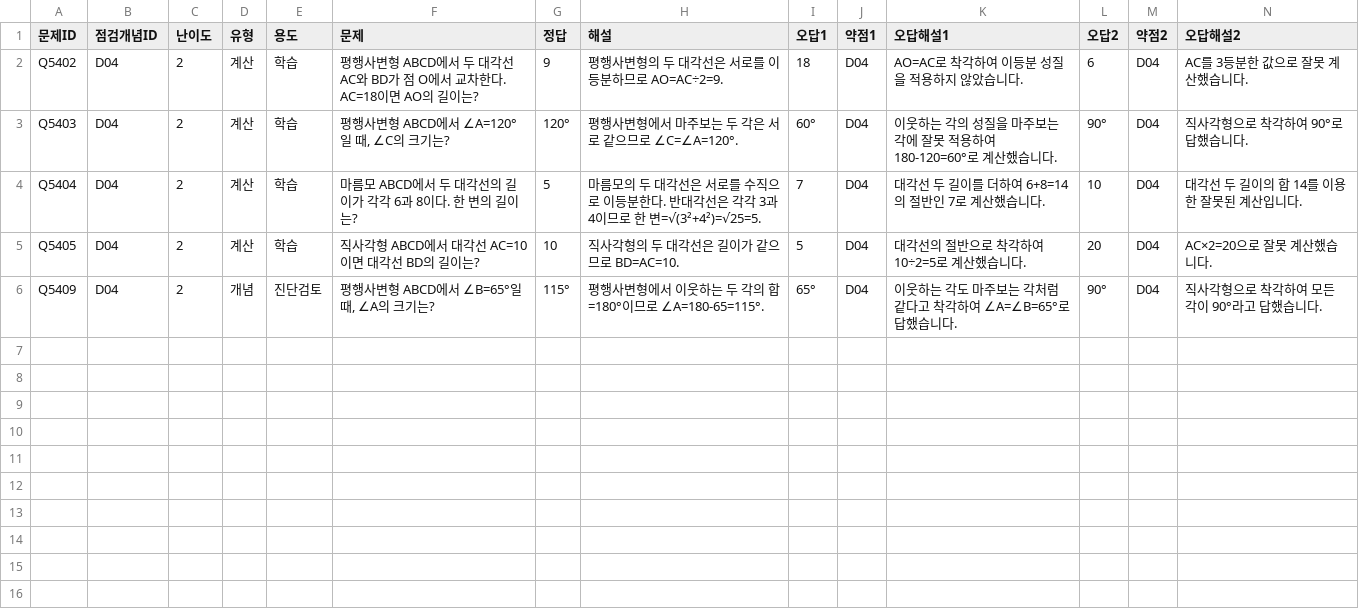
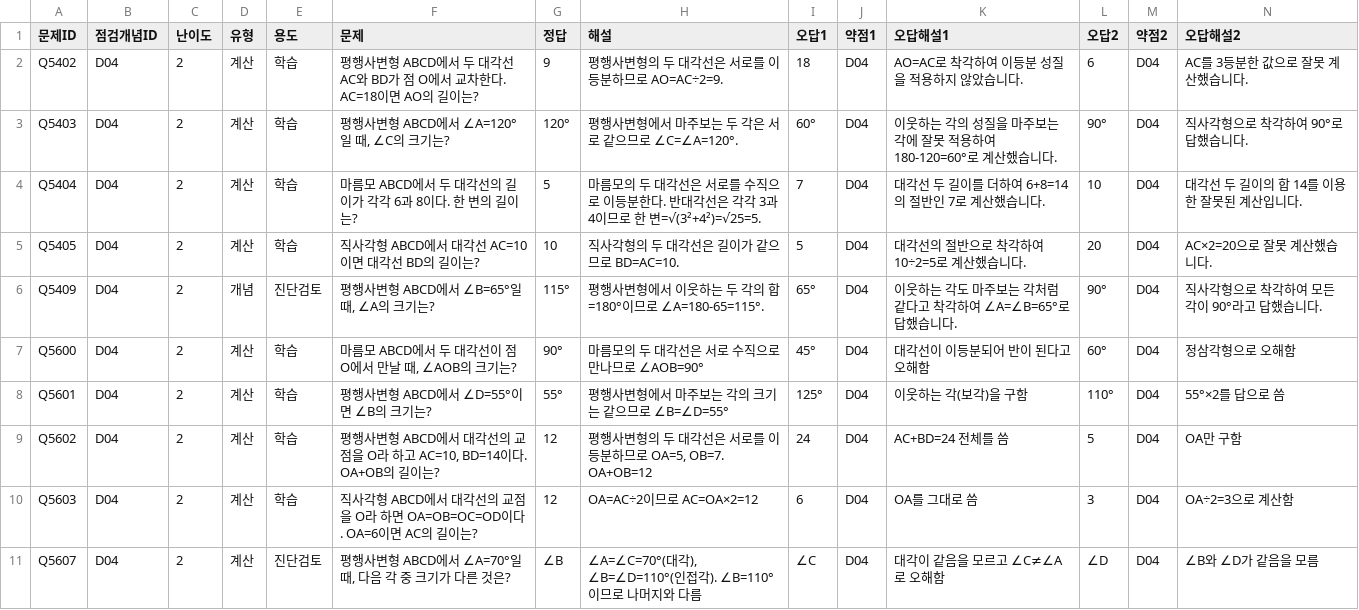
Before and after one commit to wataryu00-boop/math-diagnostic, a CSV file: problems/D04/2.csv, drawn as a sheet; only a part is shown; rows hold the shown columns only; the diff names each change by its address in the sheet, - before the commit and + after, or states it on an @@ line.

```diff
--- a/problems/D04/2.csv
+++ b/problems/D04/2.csv
+row 7: Q5600 | D04 | 2 | 계산 | 학습 | 마름모 ABCD에서 두 대각선이 점 O에서 만날 때, ∠AOB의 크기는? | 90° | 마름모의 두 대각선은 서로 수직으로 만나므로 ∠AOB=90° | 45° | D04 | 대각선이 이등분되어 반이 된다고 오해함 | 60° | D04 | 정삼각형으로 오해함
+row 8: Q5601 | D04 | 2 | 계산 | 학습 | 평행사변형 ABCD에서 ∠D=55°이면 ∠B의 크기는? | 55° | 평행사변형에서 마주보는 각의 크기는 같으므로 ∠B=∠D=55° | 125° | D04 | 이웃하는 각(보각)을 구함 | 110° | D04 | 55°×2를 답으로 씀
+row 9: Q5602 | D04 | 2 | 계산 | 학습 | 평행사변형 ABCD에서 대각선의 교점을 O라 하고 AC=10, BD=14이다. OA+OB의 길이는? | 12 | 평행사변형의 두 대각선은 서로를 이등분하므로 OA=5, OB=7. OA+OB=12 | 24 | D04 | AC+BD=24 전체를 씀 | 5 | D04 | OA만 구함
+row 10: Q5603 | D04 | 2 | 계산 | 학습 | 직사각형 ABCD에서 대각선의 교점을 O라 하면 OA=OB=OC=OD이다. OA=6이면 AC의 길이는? | 12 | OA=AC÷2이므로 AC=OA×2=12 | 6 | D04 | OA를 그대로 씀 | 3 | D04 | OA÷2=3으로 계산함
+row 11: Q5607 | D04 | 2 | 계산 | 진단검토 | 평행사변형 ABCD에서 ∠A=70°일 때, 다음 각 중 크기가 다른 것은? | ∠B | ∠A=∠C=70°(대각), ∠B=∠D=110°(인접각). ∠B=110°이므로 나머지와 다름 | ∠C | D04 | 대각이 같음을 모르고 ∠C≠∠A로 오해함 | ∠D | D04 | ∠B와 ∠D가 같음을 모름
```
Also changed, not shown: problems/D03/2.csv, problems/D05/2.csv, 16 other files.
